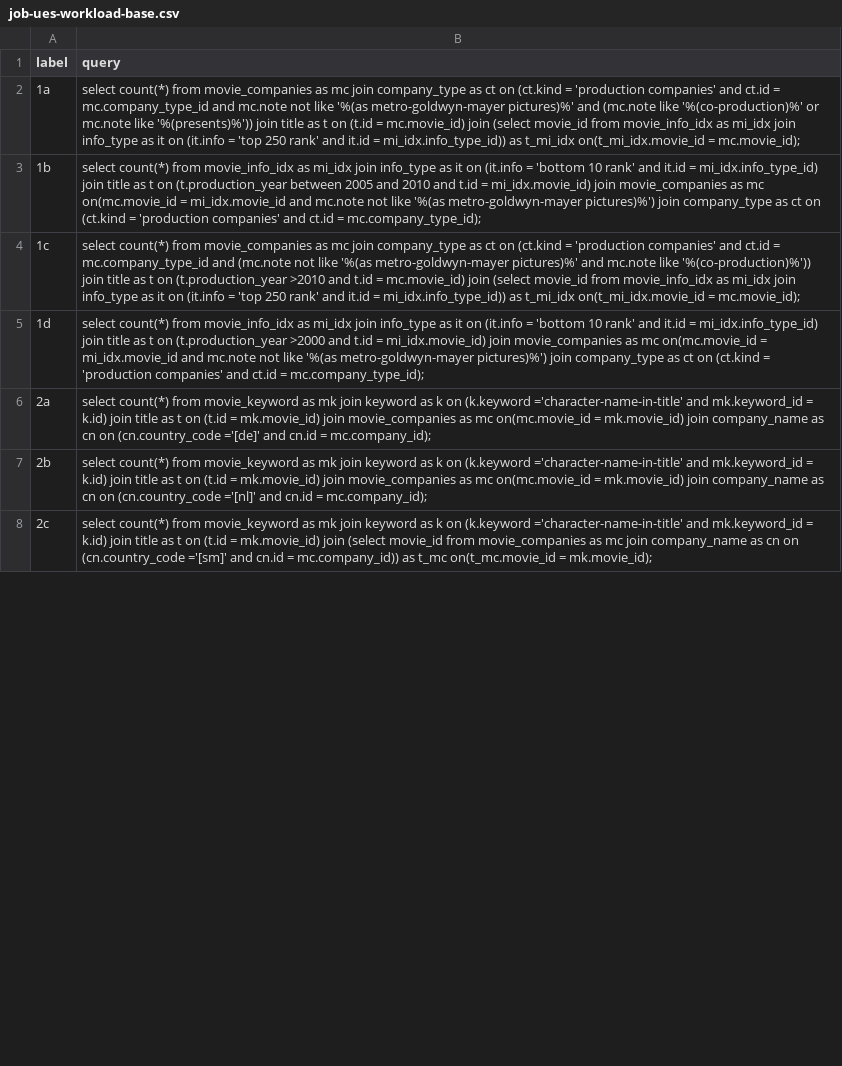
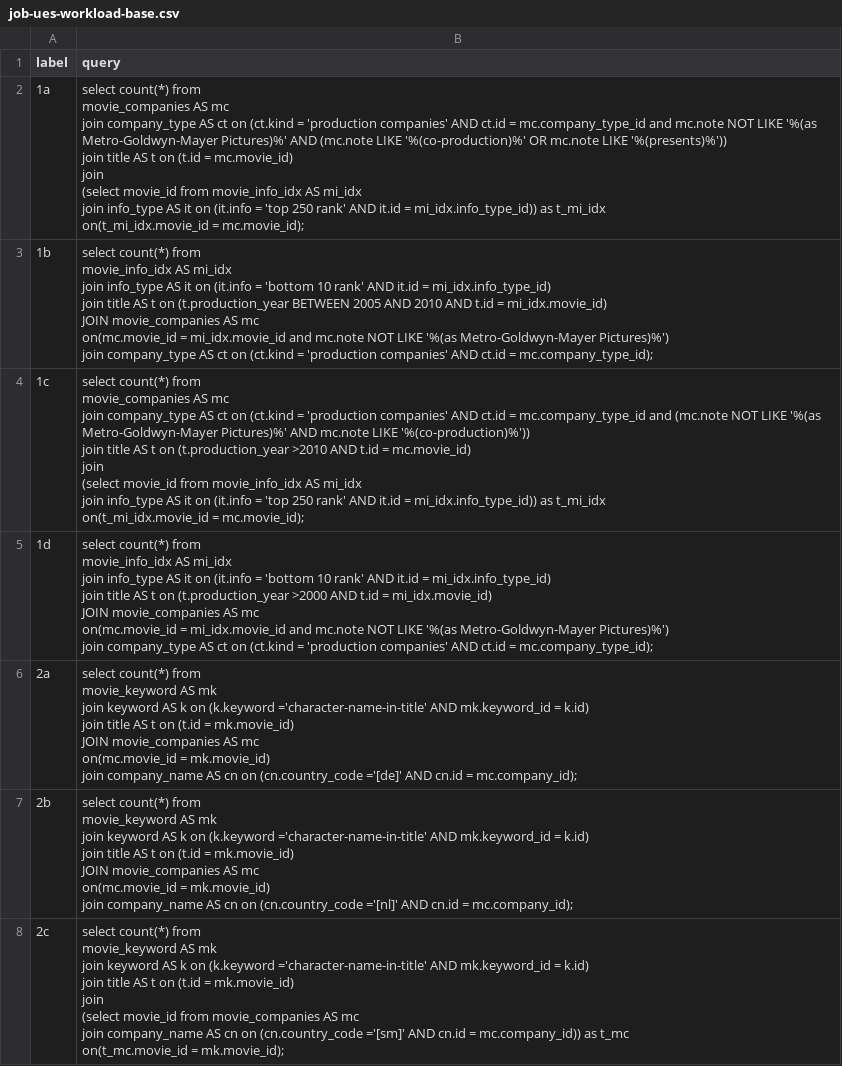
Before and after one commit to rbergm/PostBOUND, a CSV file: ues/workloads/job-ues-workload-base.csv, drawn as a sheet; only a part is shown; the diff covers the shown part only.

Commit message:
Fix wrong case in string literals for base UES workload

```diff
--- a/ues/workloads/job-ues-workload-base.csv
+++ b/ues/workloads/job-ues-workload-base.csv
@@ -1,8 +1,53 @@
 label,query
-1a,select count(*) from  movie_companies as mc  join company_type as ct on (ct.kind = 'production companies' and ct.id = mc.company_type_id and mc.note not like '%(as metro-goldwyn-mayer pictures)%' and (mc.note like '%(co-production)%'  or mc.note like '%(presents)%')) join title as t on (t.id = mc.movie_id) join  (select movie_id from movie_info_idx as mi_idx  join info_type as it on (it.info = 'top 250 rank' and it.id = mi_idx.info_type_id)) as t_mi_idx  on(t_mi_idx.movie_id = mc.movie_id);
-1b,select count(*) from  movie_info_idx as mi_idx  join info_type as it on (it.info = 'bottom 10 rank' and it.id = mi_idx.info_type_id) join title as t on (t.production_year between 2005 and 2010 and t.id = mi_idx.movie_id) join movie_companies as mc   on(mc.movie_id = mi_idx.movie_id and mc.note not like '%(as metro-goldwyn-mayer pictures)%') join company_type as ct on (ct.kind = 'production companies' and ct.id = mc.company_type_id);
-1c,select count(*) from  movie_companies as mc  join company_type as ct on (ct.kind = 'production companies' and ct.id = mc.company_type_id and (mc.note not like '%(as metro-goldwyn-mayer pictures)%' and mc.note like '%(co-production)%')) join title as t on (t.production_year >2010 and t.id = mc.movie_id) join  (select movie_id from movie_info_idx as mi_idx  join info_type as it on (it.info = 'top 250 rank' and it.id = mi_idx.info_type_id)) as t_mi_idx  on(t_mi_idx.movie_id = mc.movie_id);
-1d,select count(*) from  movie_info_idx as mi_idx  join info_type as it on (it.info = 'bottom 10 rank' and it.id = mi_idx.info_type_id) join title as t on (t.production_year >2000 and t.id = mi_idx.movie_id) join movie_companies as mc   on(mc.movie_id = mi_idx.movie_id and mc.note not like '%(as metro-goldwyn-mayer pictures)%') join company_type as ct on (ct.kind = 'production companies' and ct.id = mc.company_type_id);
-2a,select count(*) from  movie_keyword as mk  join keyword as k on (k.keyword ='character-name-in-title' and mk.keyword_id = k.id) join title as t on (t.id = mk.movie_id) join movie_companies as mc   on(mc.movie_id = mk.movie_id) join company_name as cn on (cn.country_code ='[de]' and cn.id = mc.company_id);
-2b,select count(*) from  movie_keyword as mk  join keyword as k on (k.keyword ='character-name-in-title' and mk.keyword_id = k.id) join title as t on (t.id = mk.movie_id) join movie_companies as mc   on(mc.movie_id = mk.movie_id) join company_name as cn on (cn.country_code ='[nl]' and cn.id = mc.company_id);
-2c,select count(*) from  movie_keyword as mk  join keyword as k on (k.keyword ='character-name-in-title' and mk.keyword_id = k.id) join title as t on (t.id = mk.movie_id) join  (select movie_id from movie_companies as mc  join company_name as cn on (cn.country_code ='[sm]' and cn.id = mc.company_id)) as t_mc  on(t_mc.movie_id = mk.movie_id);
+1a,"select count(*) from
+movie_companies AS mc
+join company_type AS ct on (ct.kind = 'production companies' AND ct.id = mc.company_type_id and mc.note NOT LIKE '%(as Metro-Goldwyn-Mayer Pictures)%' AND (mc.note LIKE '%(co-production)%'  OR mc.note LIKE '%(presents)%'))
+join title AS t on (t.id = mc.movie_id)
+join
+ (select movie_id from movie_info_idx AS mi_idx
+join info_type AS it on (it.info = 'top 250 rank' AND it.id = mi_idx.info_type_id)) as t_mi_idx
+on(t_mi_idx.movie_id = mc.movie_id);"
+1b,"select count(*) from
+movie_info_idx AS mi_idx
+join info_type AS it on (it.info = 'bottom 10 rank' AND it.id = mi_idx.info_type_id)
+join title AS t on (t.production_year BETWEEN 2005 AND 2010 AND t.id = mi_idx.movie_id)
+JOIN movie_companies AS mc
+on(mc.movie_id = mi_idx.movie_id and mc.note NOT LIKE '%(as Metro-Goldwyn-Mayer Pictures)%')
+join company_type AS ct on (ct.kind = 'production companies' AND ct.id = mc.company_type_id);"
+1c,"select count(*) from
+movie_companies AS mc
+join company_type AS ct on (ct.kind = 'production companies' AND ct.id = mc.company_type_id and (mc.note NOT LIKE '%(as Metro-Goldwyn-Mayer Pictures)%' AND mc.note LIKE '%(co-production)%'))
+join title AS t on (t.production_year >2010 AND t.id = mc.movie_id)
+join
+ (select movie_id from movie_info_idx AS mi_idx
+join info_type AS it on (it.info = 'top 250 rank' AND it.id = mi_idx.info_type_id)) as t_mi_idx
+on(t_mi_idx.movie_id = mc.movie_id);"
+1d,"select count(*) from
+movie_info_idx AS mi_idx
+join info_type AS it on (it.info = 'bottom 10 rank' AND it.id = mi_idx.info_type_id)
+join title AS t on (t.production_year >2000 AND t.id = mi_idx.movie_id)
+JOIN movie_companies AS mc
+on(mc.movie_id = mi_idx.movie_id and mc.note NOT LIKE '%(as Metro-Goldwyn-Mayer Pictures)%')
+join company_type AS ct on (ct.kind = 'production companies' AND ct.id = mc.company_type_id);"
+2a,"select count(*) from
+movie_keyword AS mk
+join keyword AS k on (k.keyword ='character-name-in-title' AND mk.keyword_id = k.id)
+join title AS t on (t.id = mk.movie_id)
+JOIN movie_companies AS mc
+on(mc.movie_id = mk.movie_id)
+join company_name AS cn on (cn.country_code ='[de]' AND cn.id = mc.company_id);"
+2b,"select count(*) from
+movie_keyword AS mk
+join keyword AS k on (k.keyword ='character-name-in-title' AND mk.keyword_id = k.id)
+join title AS t on (t.id = mk.movie_id)
+JOIN movie_companies AS mc
+on(mc.movie_id = mk.movie_id)
+join company_name AS cn on (cn.country_code ='[nl]' AND cn.id = mc.company_id);"
+2c,"select count(*) from
+movie_keyword AS mk
+join keyword AS k on (k.keyword ='character-name-in-title' AND mk.keyword_id = k.id)
+join title AS t on (t.id = mk.movie_id)
+join
+ (select movie_id from movie_companies AS mc
+join company_name AS cn on (cn.country_code ='[sm]' AND cn.id = mc.company_id)) as t_mc
+on(t_mc.movie_id = mk.movie_id);"
```
Also changed, not shown: 106 edited cells elsewhere in this file.
